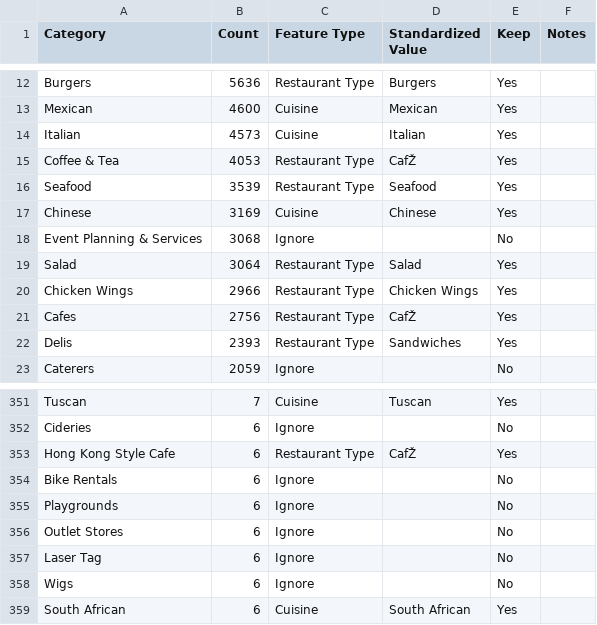
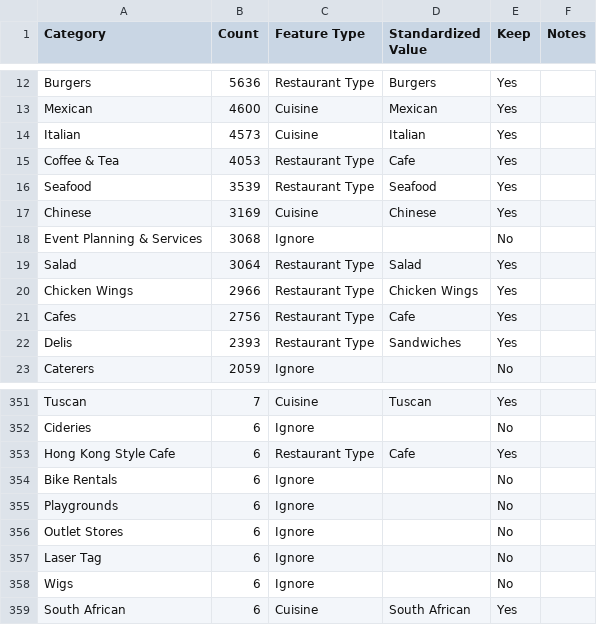
Before and after one commit to egaverilla-thestudent/Restaurant-Recommendation-System-Redux, a CSV file: data/reference/category_mapping.csv, drawn as a sheet; only a part is shown, gaps mark what is left out; the diff names each change by its address in the sheet, - before the commit and + after, or states it on an @@ line.

```diff
--- a/data/reference/category_mapping.csv
+++ b/data/reference/category_mapping.csv
-D15 (Standardized Value): CafŽ
+D15 (Standardized Value): Cafe
-D21 (Standardized Value): CafŽ
+D21 (Standardized Value): Cafe
-D353 (Standardized Value): CafŽ
+D353 (Standardized Value): Cafe
```
Also changed, not shown: 1 other file.
